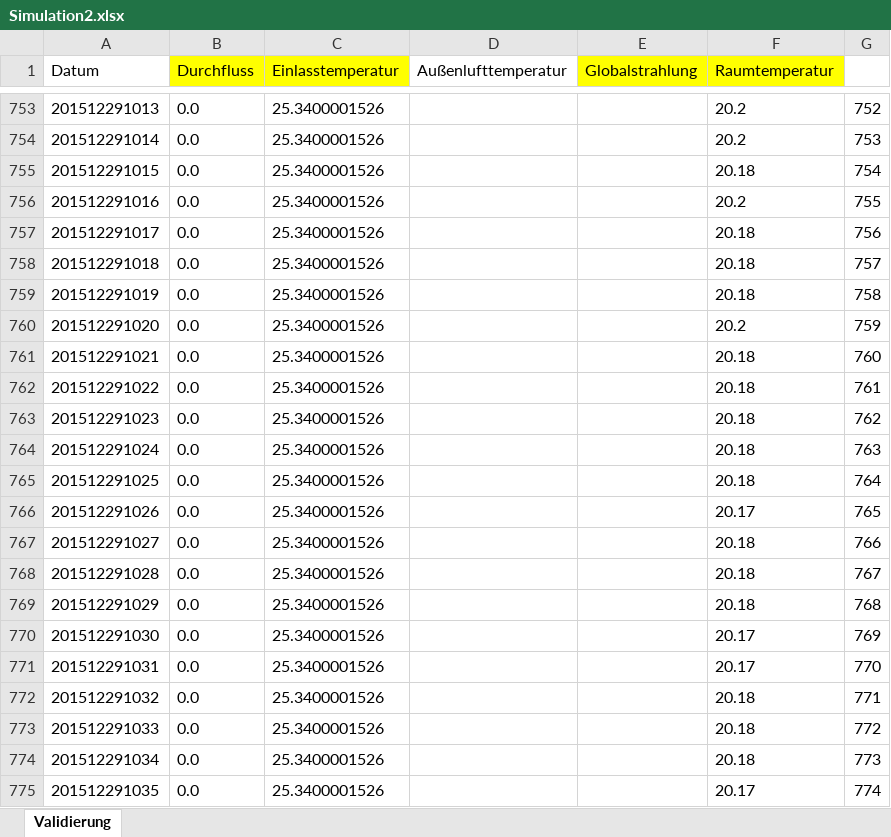
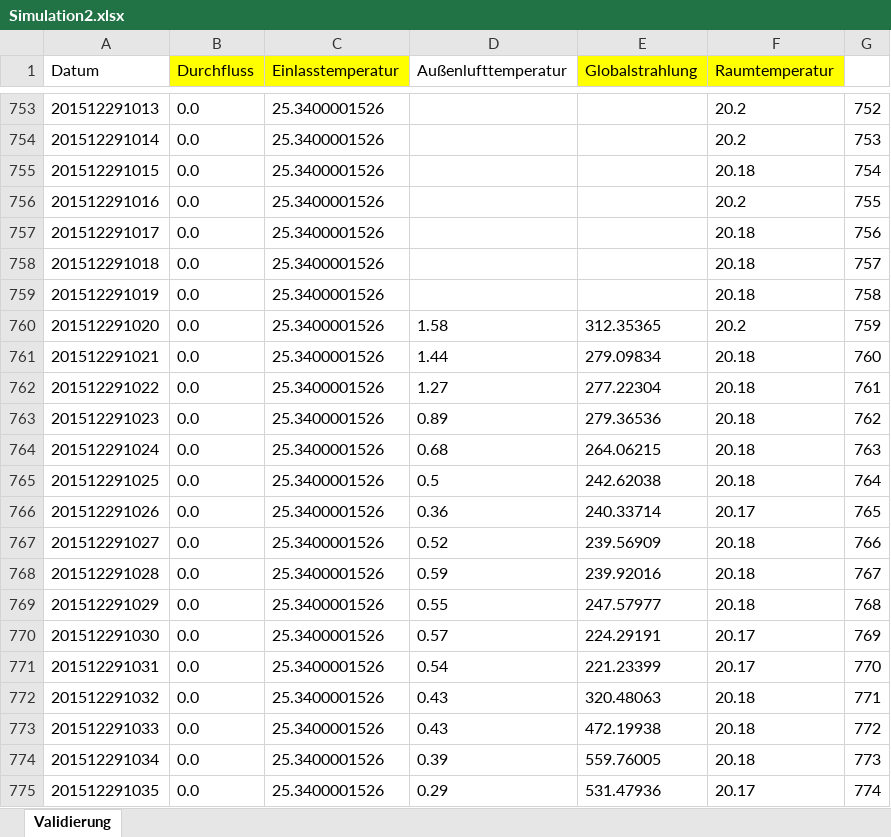
Before and after one commit to mada1019/t, an Excel workbook: docs/anhang/Simulation2.xlsx, sheet Validierung, drawn as a sheet; only a part is shown, gaps mark what is left out; values as stored, in another font and other column widths than the file's, no borders; the diff covers the shown part only; the diff names each change by its address in the sheet, - before the commit and + after, or states it on an @@ line.

```diff
--- a/docs/anhang/Simulation2.xlsx (sheet Validierung)
+++ b/docs/anhang/Simulation2.xlsx (sheet Validierung)
-D760 (Außenlufttemperatur): (empty)
+D760 (Außenlufttemperatur): 1.58
-E760 (Globalstrahlung): (empty)
+E760 (Globalstrahlung): 312.35365
-D761 (Außenlufttemperatur): (empty)
+D761 (Außenlufttemperatur): 1.44
-E761 (Globalstrahlung): (empty)
+E761 (Globalstrahlung): 279.09834
-D762 (Außenlufttemperatur): (empty)
+D762 (Außenlufttemperatur): 1.27
-E762 (Globalstrahlung): (empty)
+E762 (Globalstrahlung): 277.22304
-D763 (Außenlufttemperatur): (empty)
+D763 (Außenlufttemperatur): 0.89
-E763 (Globalstrahlung): (empty)
+E763 (Globalstrahlung): 279.36536
-D764 (Außenlufttemperatur): (empty)
+D764 (Außenlufttemperatur): 0.68
-E764 (Globalstrahlung): (empty)
+E764 (Globalstrahlung): 264.06215
-D765 (Außenlufttemperatur): (empty)
+D765 (Außenlufttemperatur): 0.5
-E765 (Globalstrahlung): (empty)
+E765 (Globalstrahlung): 242.62038
-D766 (Außenlufttemperatur): (empty)
+D766 (Außenlufttemperatur): 0.36
-E766 (Globalstrahlung): (empty)
+E766 (Globalstrahlung): 240.33714
-D767 (Außenlufttemperatur): (empty)
+D767 (Außenlufttemperatur): 0.52
-E767 (Globalstrahlung): (empty)
+E767 (Globalstrahlung): 239.56909
-D768 (Außenlufttemperatur): (empty)
+D768 (Außenlufttemperatur): 0.59
-E768 (Globalstrahlung): (empty)
+E768 (Globalstrahlung): 239.92016
-D769 (Außenlufttemperatur): (empty)
+D769 (Außenlufttemperatur): 0.55
-E769 (Globalstrahlung): (empty)
+E769 (Globalstrahlung): 247.57977
-D770 (Außenlufttemperatur): (empty)
+D770 (Außenlufttemperatur): 0.57
-E770 (Globalstrahlung): (empty)
+E770 (Globalstrahlung): 224.29191
-D771 (Außenlufttemperatur): (empty)
+D771 (Außenlufttemperatur): 0.54
-E771 (Globalstrahlung): (empty)
+E771 (Globalstrahlung): 221.23399
-D772:D773 (Außenlufttemperatur): (empty)
+D772:D773 (Außenlufttemperatur): 0.43
-E772 (Globalstrahlung): (empty)
+E772 (Globalstrahlung): 320.48063
-E773 (Globalstrahlung): (empty)
+E773 (Globalstrahlung): 472.19938
-D774 (Außenlufttemperatur): (empty)
+D774 (Außenlufttemperatur): 0.39
-E774 (Globalstrahlung): (empty)
+E774 (Globalstrahlung): 559.76005
-D775 (Außenlufttemperatur): (empty)
+D775 (Außenlufttemperatur): 0.29
-E775 (Globalstrahlung): (empty)
+E775 (Globalstrahlung): 531.47936
```
Also changed, not shown: 471 edited cells elsewhere in this sheet, 10 other files.
